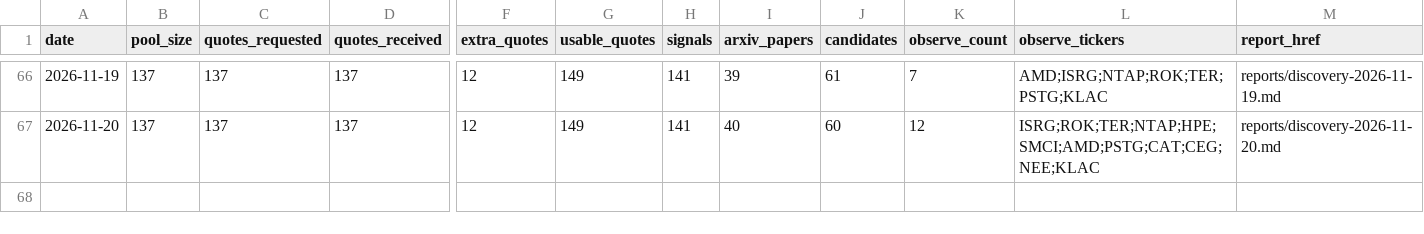
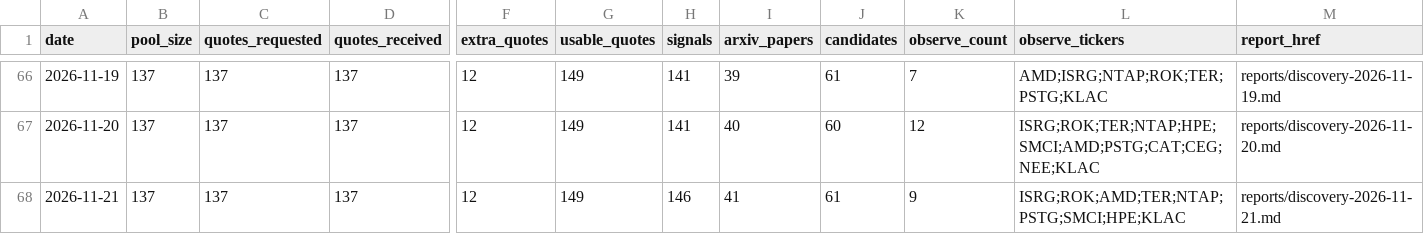
Before and after one commit to yaoleifly/ai-stock-pool, a CSV file: discovery-history.csv, drawn as a sheet; only a part is shown, gaps mark what is left out; rows hold the shown columns only; the diff names each change by its address in the sheet, - before the commit and + after, or states it on an @@ line.

```diff
--- a/discovery-history.csv
+++ b/discovery-history.csv
+row 68: 2026-11-21 | 137 | 137 | 137 | 12 | 149 | 146 | 41 | 61 | 9 | ISRG;ROK;AMD;TER;NTAP;PSTG;SMCI;HPE;KLAC | reports/discovery-2026-11-21.md
```
Also changed, not shown: arxiv-papers.csv, discovery-candidates.csv, 4 other files.
